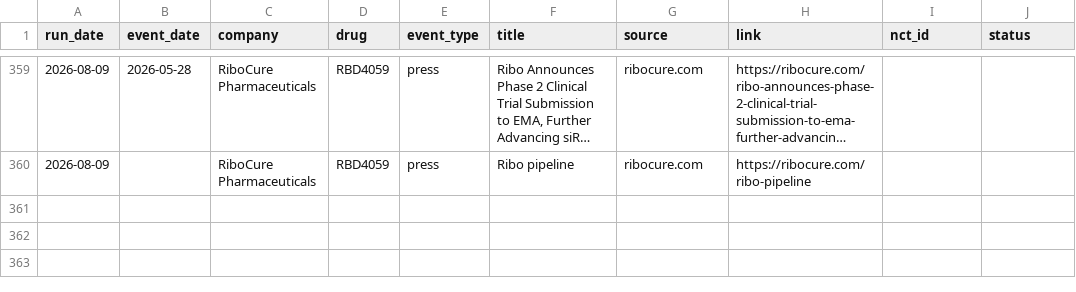
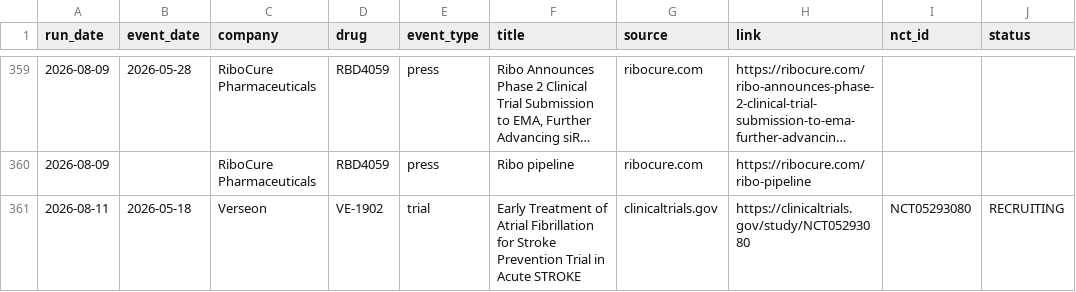
Before and after one commit to rubioisabel134-ai/ACS-dashboard, a CSV file: data/intel-news-log.csv, drawn as a sheet; only a part is shown, gaps mark what is left out; long unchanged cells end in …; the diff names each change by its address in the sheet, - before the commit and + after, or states it on an @@ line.

```diff
--- a/data/intel-news-log.csv
+++ b/data/intel-news-log.csv
+row 361: 2026-08-11 | 2026-05-18 | Verseon | VE-1902 | trial | Early Treatment of Atrial Fibrillation for Stroke Prevention Trial in Acute STROKE | clinicaltrials.gov | https://clinicaltrials.gov/study/NCT05293080 | NCT05293080 | RECRUITING
```
Also changed, not shown: 3 other files.
